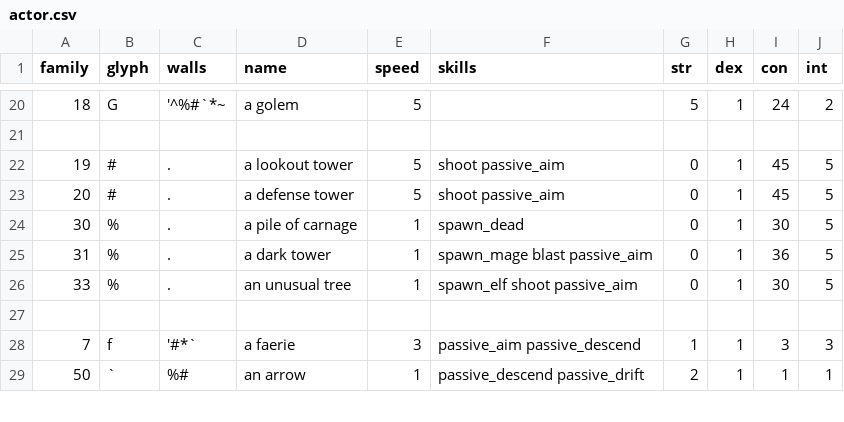
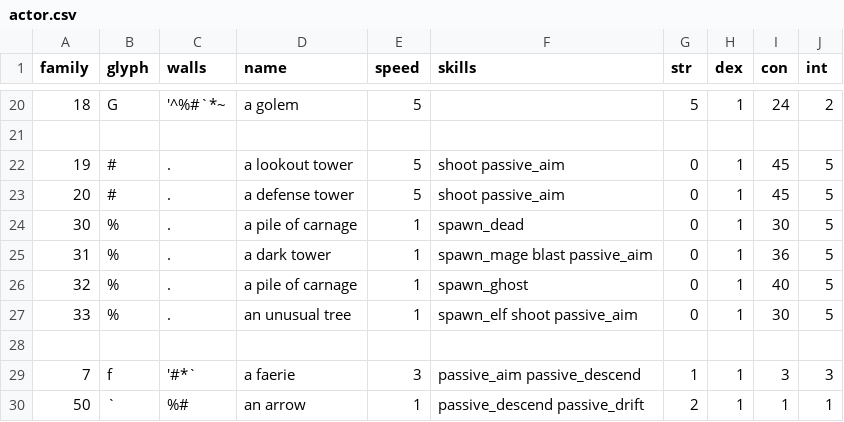
Before and after one commit to riscy/gladrl, a CSV file: config/actor.csv, drawn as a sheet; only a part is shown, gaps mark what is left out.

Commit message:
fix character loading of faeries, ghost generators

```diff
--- a/config/actor.csv
+++ b/config/actor.csv
@@ -25,2 +25,3 @@
 31,"%",".","a dark tower",1,"spawn_mage blast passive_aim",0,1,36,5
+32,"%",".","a pile of carnage",1,"spawn_ghost",0,1,40,5
 33,"%",".","an unusual tree",1,"spawn_elf shoot passive_aim",0,1,30,5
```
Also changed, not shown: 1 other file.
